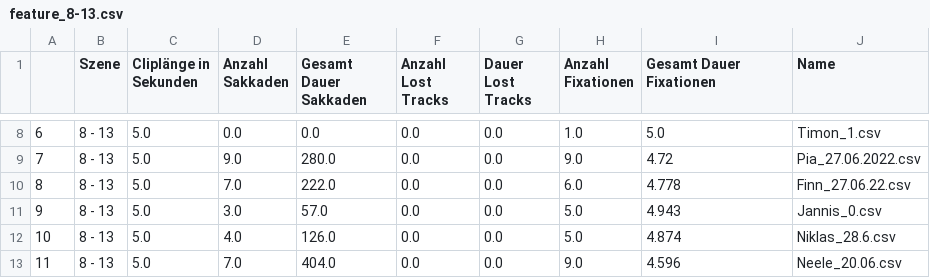
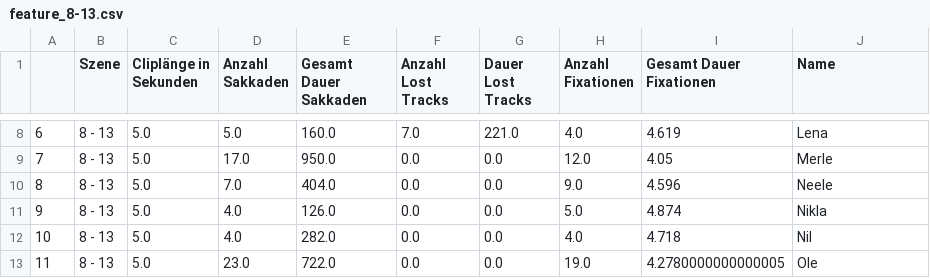
Before and after one commit to giannywise/Eyetracking, a CSV file: features/feature_8-13.csv, drawn as a sheet; only a part is shown, gaps mark what is left out; the diff covers the shown part only.

```diff
--- a/features/feature_8-13.csv
+++ b/features/feature_8-13.csv
@@ -8,6 +8,6 @@
-6,8 - 13,5.0,0.0,0.0,0.0,0.0,1.0,5.0,Timon_1.csv
-7,8 - 13,5.0,9.0,280.0,0.0,0.0,9.0,4.72,Pia_27.06.2022.csv
-8,8 - 13,5.0,7.0,222.0,0.0,0.0,6.0,4.778,Finn_27.06.22.csv
-9,8 - 13,5.0,3.0,57.0,0.0,0.0,5.0,4.943,Jannis_0.csv
-10,8 - 13,5.0,4.0,126.0,0.0,0.0,5.0,4.874,Niklas_28.6.csv
-11,8 - 13,5.0,7.0,404.0,0.0,0.0,9.0,4.596,Neele_20.06.csv
+6,8 - 13,5.0,5.0,160.0,7.0,221.0,4.0,4.619,Lena
+7,8 - 13,5.0,17.0,950.0,0.0,0.0,12.0,4.05,Merle
+8,8 - 13,5.0,7.0,404.0,0.0,0.0,9.0,4.596,Neele
+9,8 - 13,5.0,4.0,126.0,0.0,0.0,5.0,4.874,Nikla
+10,8 - 13,5.0,4.0,282.0,0.0,0.0,4.0,4.718,Nil
+11,8 - 13,5.0,23.0,722.0,0.0,0.0,19.0,4.2780000000000005,Ole
```
Also changed, not shown: 51 edited cells elsewhere in this file, features/feature_202-207.csv, features/feature_262-267.csv, 21 other files.
